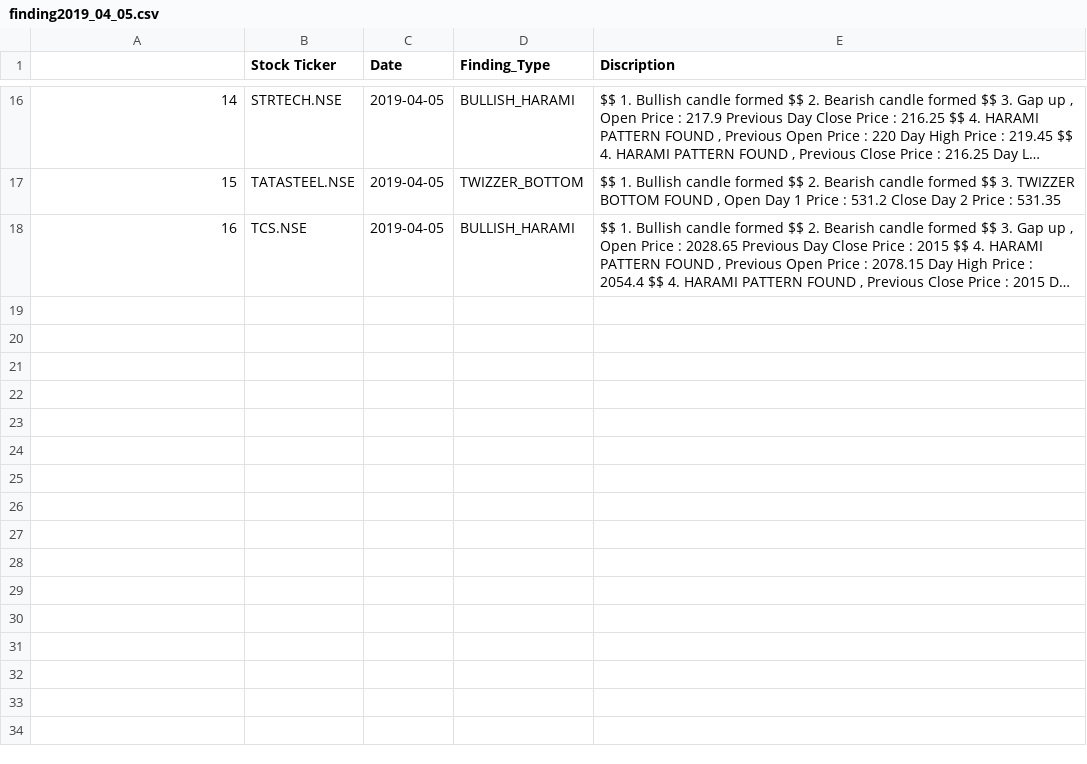
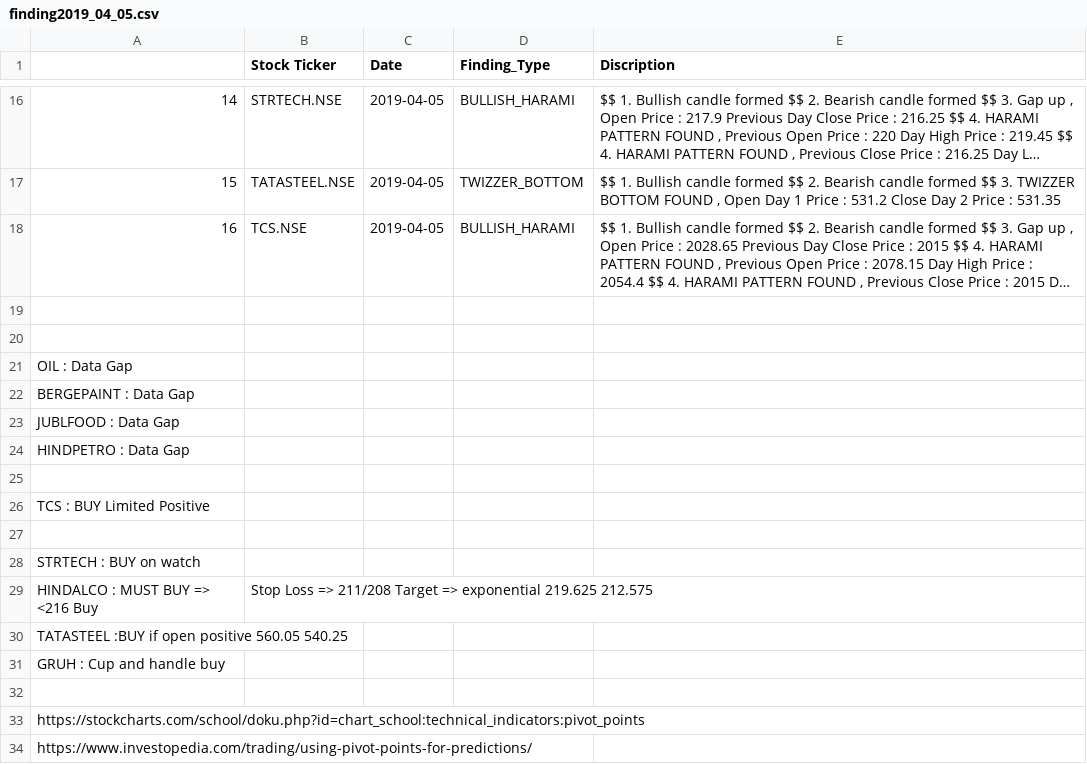
Before and after one commit to sndhubhupi/finance_analysis, a CSV file: Operation_Metadata/Finding/finding2019_04_05.csv, drawn as a sheet; only a part is shown, gaps mark what is left out; long unchanged cells end in …; the diff names each change by its address in the sheet, - before the commit and + after, or states it on an @@ line.

```diff
--- a/Operation_Metadata/Finding/finding2019_04_05.csv
+++ b/Operation_Metadata/Finding/finding2019_04_05.csv
+row 19: (empty)
+row 20: (empty)
+row 21: OIL : Data Gap
+row 22: BERGEPAINT : Data Gap
+row 23: JUBLFOOD : Data Gap
+row 24: HINDPETRO : Data Gap
+row 25: (empty)
+row 26: TCS : BUY Limited Positive
+row 27: (empty)
+row 28: STRTECH : BUY on watch
+row 29: HINDALCO : MUST BUY => <216 Buy | Stop Loss => 211/208 Target => exponential 219.625 212.575
+row 30: TATASTEEL :BUY if open positive 560.05 540.25
+row 31: GRUH : Cup and handle buy
+row 32: (empty)
+row 33: https://stockcharts.com/school/doku.php?id=chart_school:technical_indicators:pivot_points
+row 34: https://www.investopedia.com/trading/using-pivot-points-for-predictions/
```
Also changed, not shown: Operation_Metadata/Files_To_Process/stock_list.csv, 10 other files.
